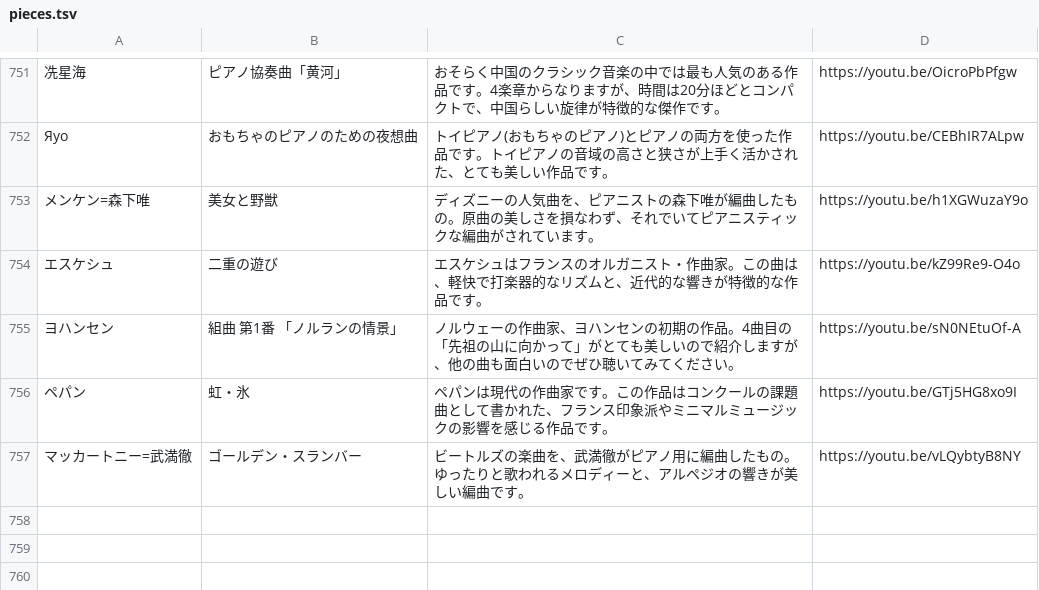
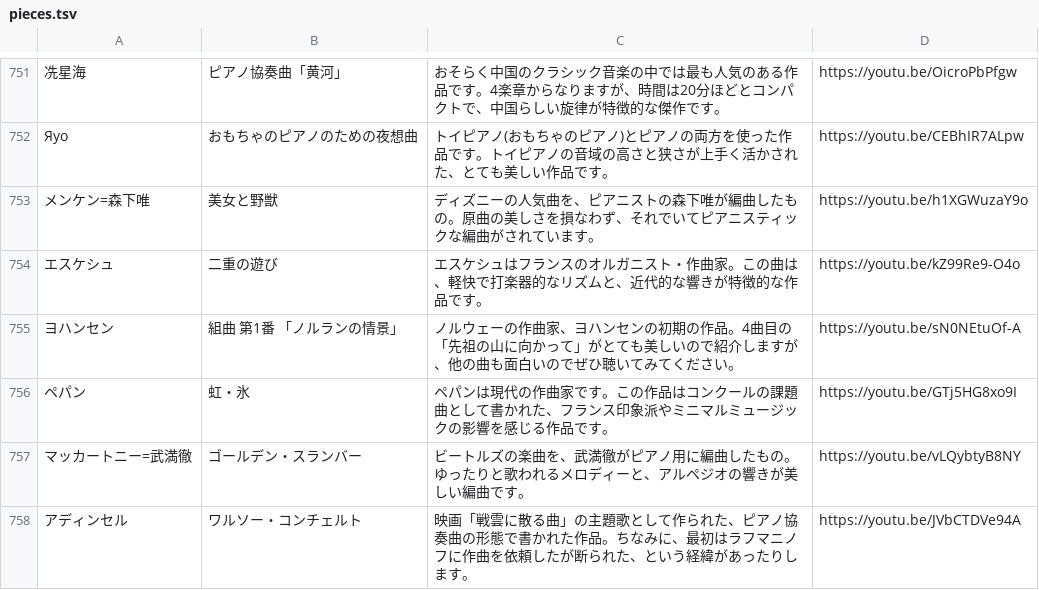
Before and after one commit to PoloLavapies/twitter_bot, a TSV file: pieces.tsv, drawn as a sheet; only a part is shown, gaps mark what is left out; the diff names each change by its address in the sheet, - before the commit and + after, or states it on an @@ line.

Commit message:
adinsel

```diff
--- a/pieces.tsv
+++ b/pieces.tsv
+row 758: アディンセル | ワルソー・コンチェルト | 映画「戦雲に散る曲」の主題歌として作られた、ピアノ協奏曲の形態で書かれた作品。ちなみに、最初はラフマニノフに作曲を依頼したが断られた、という経緯があったりします。 | https://youtu.be/JVbCTDVe94A
```
